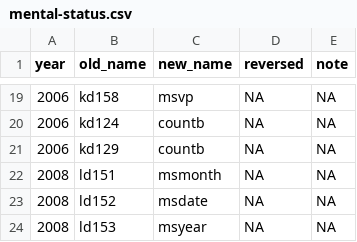
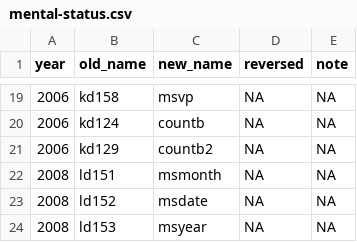
Before and after one commit to IALSA/HRS, a CSV file: data-phi-free/raw/meta/RAND-2017-02-08/mental-status.csv, drawn as a sheet; only a part is shown, gaps mark what is left out.

```diff
--- a/data-phi-free/raw/meta/RAND-2017-02-08/mental-status.csv
+++ b/data-phi-free/raw/meta/RAND-2017-02-08/mental-status.csv
@@ -20,3 +20,3 @@ year,old_name,new_name,reversed,note
 2006,kd124,countb,NA,NA
-2006,kd129,countb,NA,NA
+2006,kd129,countb2,NA,NA
 2008,ld151,msmonth,NA,NA
```
Also changed, not shown: data-phi-free/raw/meta/RAND-2017-02-08/rand.csv, 9 other files.
